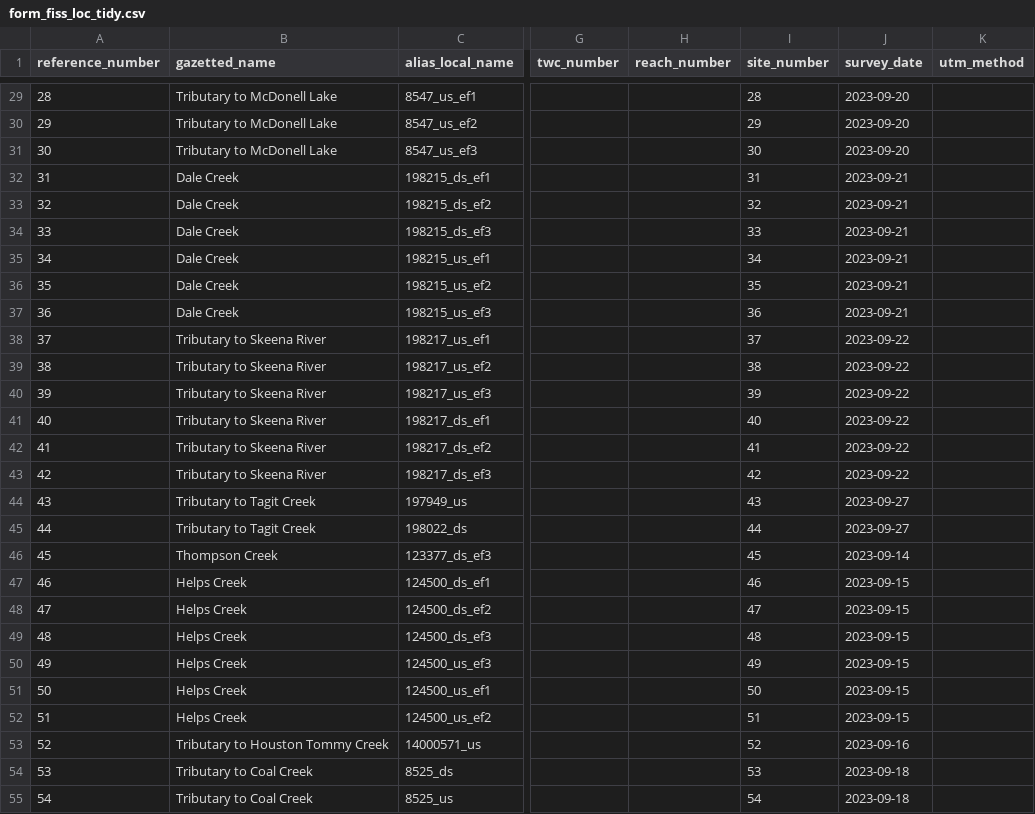
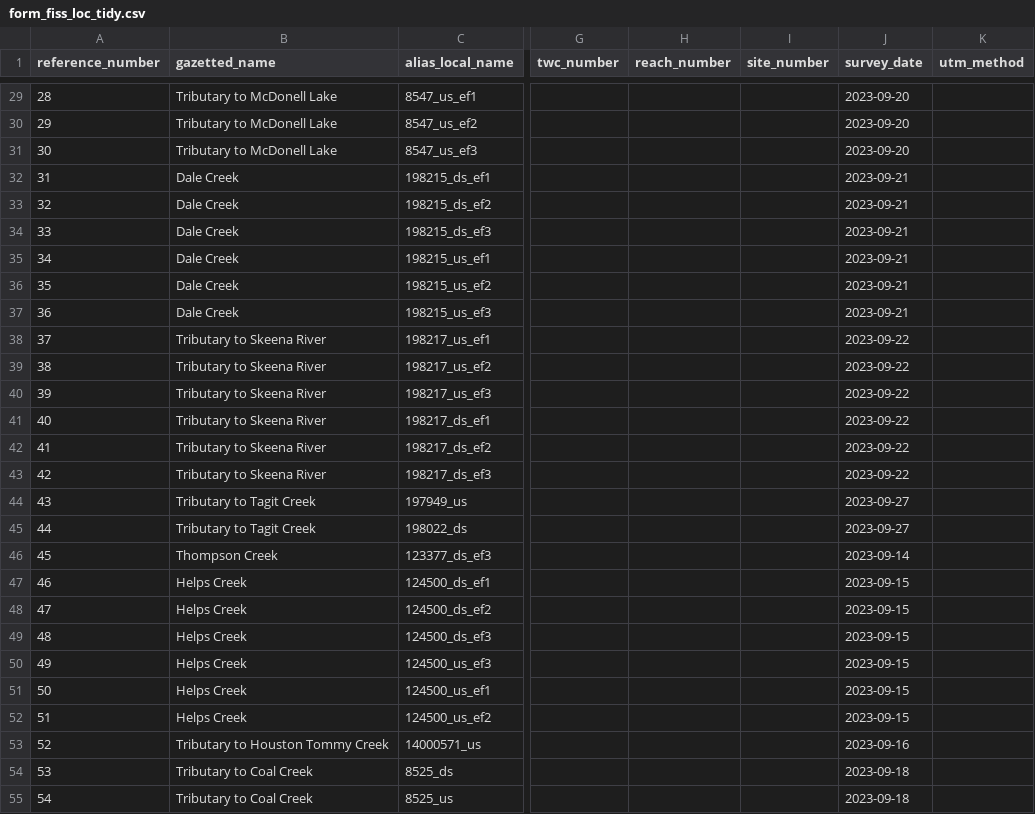
Before and after one commit to NewGraphEnvironment/fish_passage_skeena_2023_reporting, a CSV file: data/inputs_extracted/form_fiss_loc_tidy.csv, drawn as a sheet; only a part is shown, gaps mark what is left out; the diff covers the shown part only; the diff names each change by its address in the sheet, - before the commit and + after, or states it on an @@ line.

```diff
--- a/data/inputs_extracted/form_fiss_loc_tidy.csv
+++ b/data/inputs_extracted/form_fiss_loc_tidy.csv
-I29 (site_number): 28
+I29 (site_number): (empty)
-I30 (site_number): 29
+I30 (site_number): (empty)
-I31 (site_number): 30
+I31 (site_number): (empty)
-I32 (site_number): 31
+I32 (site_number): (empty)
-I33 (site_number): 32
+I33 (site_number): (empty)
-I34 (site_number): 33
+I34 (site_number): (empty)
-I35 (site_number): 34
+I35 (site_number): (empty)
-I36 (site_number): 35
+I36 (site_number): (empty)
-I37 (site_number): 36
+I37 (site_number): (empty)
-I38 (site_number): 37
+I38 (site_number): (empty)
-I39 (site_number): 38
+I39 (site_number): (empty)
-I40 (site_number): 39
+I40 (site_number): (empty)
-I41 (site_number): 40
+I41 (site_number): (empty)
-I42 (site_number): 41
+I42 (site_number): (empty)
-I43 (site_number): 42
+I43 (site_number): (empty)
-I44 (site_number): 43
+I44 (site_number): (empty)
-I45 (site_number): 44
+I45 (site_number): (empty)
-I46 (site_number): 45
+I46 (site_number): (empty)
-I47 (site_number): 46
+I47 (site_number): (empty)
-I48 (site_number): 47
+I48 (site_number): (empty)
-I49 (site_number): 48
+I49 (site_number): (empty)
-I50 (site_number): 49
+I50 (site_number): (empty)
-I51 (site_number): 50
+I51 (site_number): (empty)
-I52 (site_number): 51
+I52 (site_number): (empty)
-I53 (site_number): 52
+I53 (site_number): (empty)
-I54 (site_number): 53
+I54 (site_number): (empty)
-I55 (site_number): 54
+I55 (site_number): (empty)
```
Also changed, not shown: 3 added rows and 40 edited cells elsewhere in this file, data/inputs_extracted/form_fiss_site_tidy.csv.
